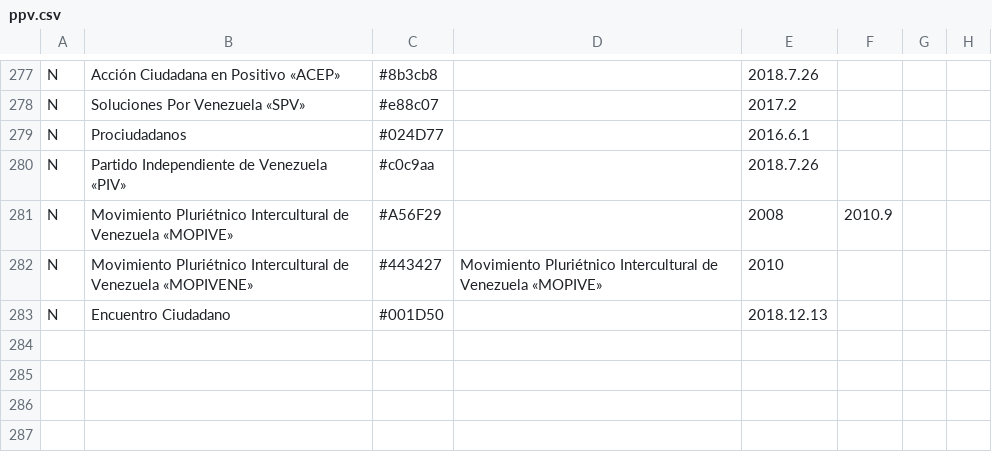
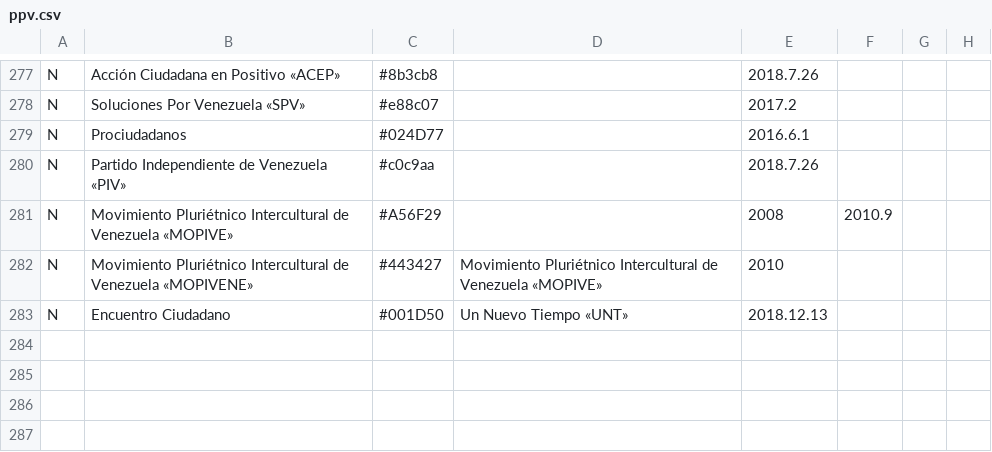
Before and after one commit to davidhdz/ppvTimeline, a CSV file: ppv.csv, drawn as a sheet; only a part is shown, gaps mark what is left out; the diff names each change by its address in the sheet, - before the commit and + after, or states it on an @@ line.

```diff
--- a/ppv.csv
+++ b/ppv.csv
-D283: (empty)
+D283: Un Nuevo Tiempo «UNT»
```
Also changed, not shown: 2 other files.
